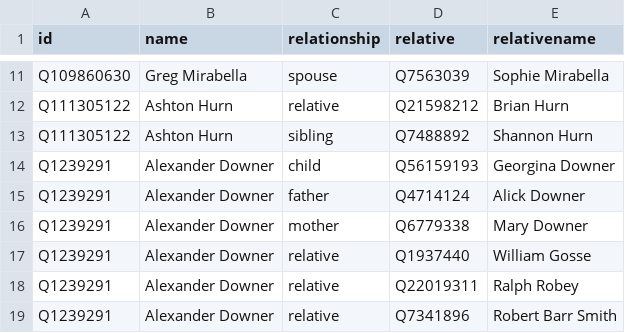
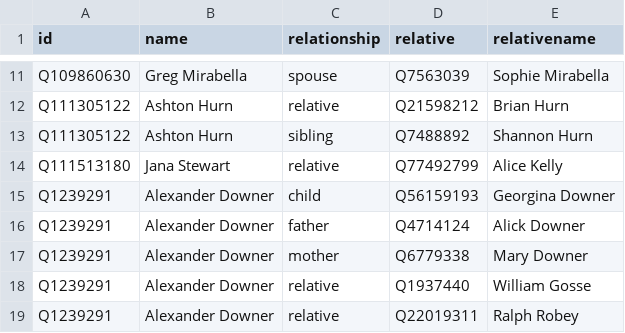
Before and after one commit to every-politician-scrapers/australia-cabinet, a CSV file: html/family.csv, drawn as a sheet; only a part is shown, gaps mark what is left out; the shorter side is filled out with more unchanged rows; the diff names each change by its address in the sheet, - before the commit and + after, or states it on an @@ line.

```diff
--- a/html/family.csv
+++ b/html/family.csv
+row 14: Q111513180 | Jana Stewart | relative | Q77492799 | Alice Kelly
```
Also changed, not shown: html/legislators.csv.
